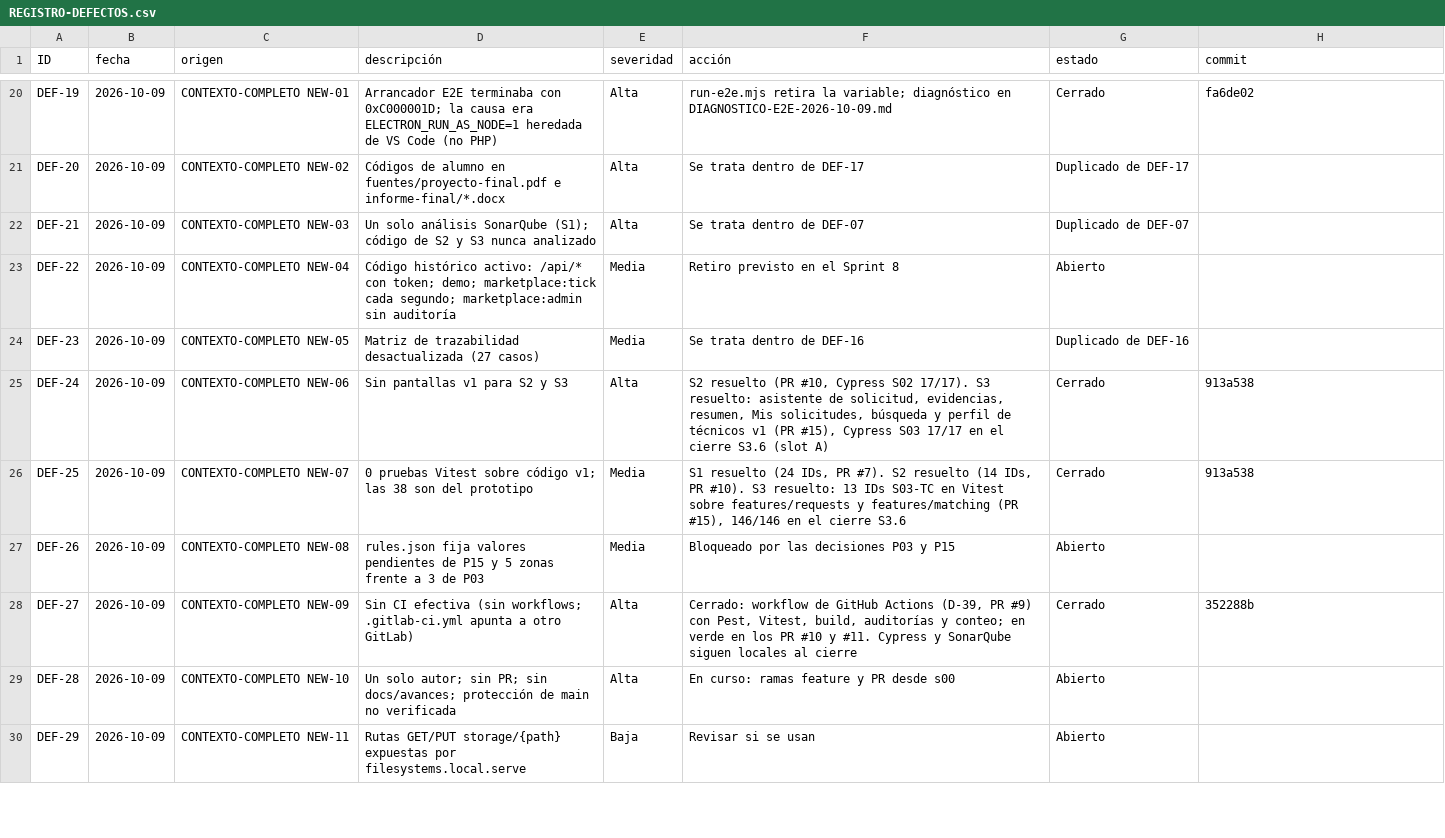
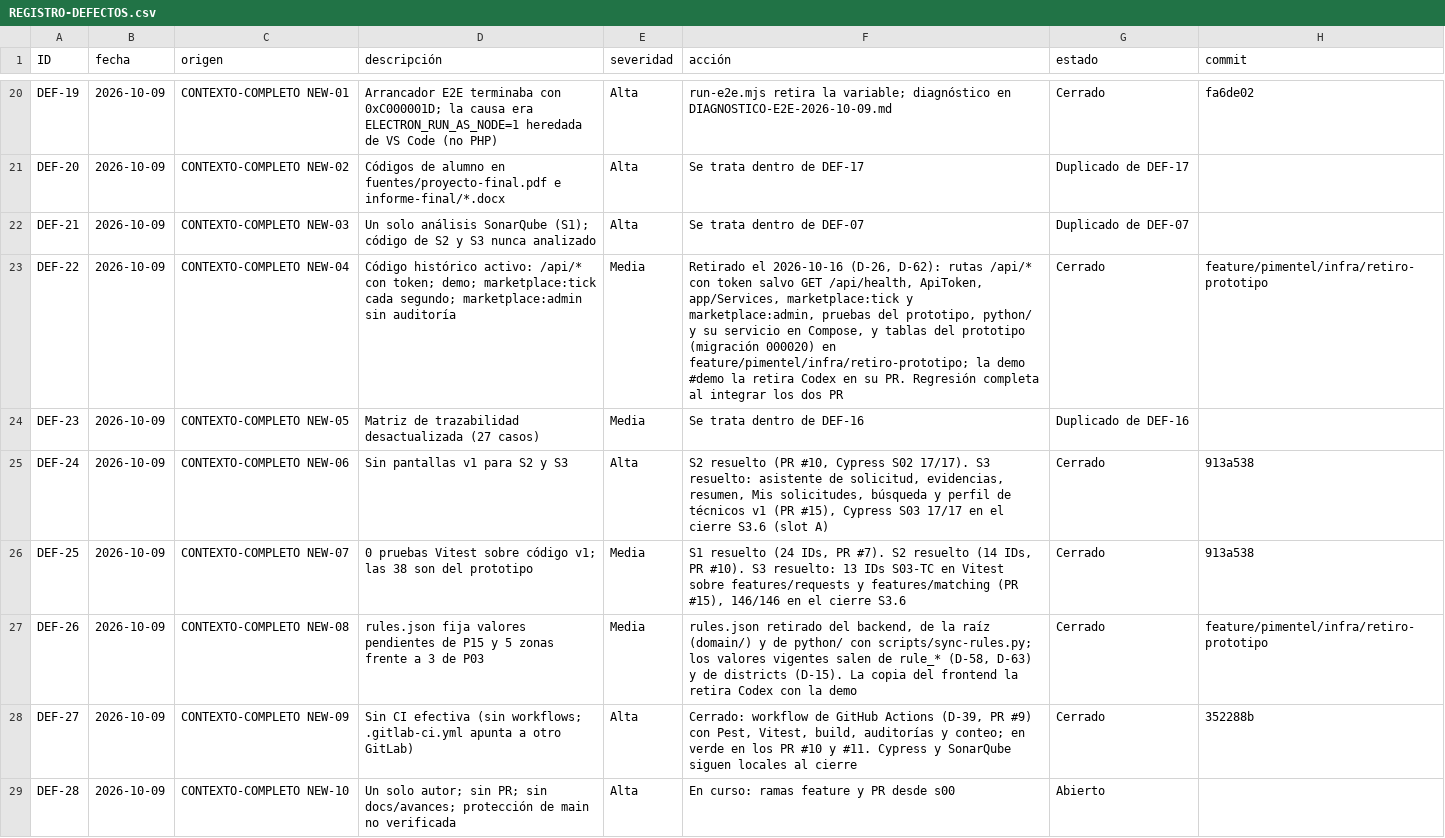
Before and after one commit to grupopruebas41/TecnicoYA-Huancayo, a CSV file: docs/documentacion/calidad/REGISTRO-DEFECTOS.csv, drawn as a sheet; only a part is shown, gaps mark what is left out; the shorter side is filled out with more unchanged rows.

```diff
--- a/docs/documentacion/calidad/REGISTRO-DEFECTOS.csv
+++ b/docs/documentacion/calidad/REGISTRO-DEFECTOS.csv
@@ -22,3 +22,3 @@ DEF-20,2026-10-09,CONTEXTO-COMPLETO NEW-02,Códigos de alumno en fuentes/proyect
 DEF-21,2026-10-09,CONTEXTO-COMPLETO NEW-03,Un solo análisis SonarQube (S1); código de S2 y S3 nunca analizado,Alta,Se trata dentro de DEF-07,Duplicado de DEF-07,
-DEF-22,2026-10-09,CONTEXTO-COMPLETO NEW-04,Código histórico activo: /api/* con token; demo; marketplace:tick cada segundo; marketplace:admin sin auditoría,Media,Retiro previsto en el Sprint 8,Abierto,
+DEF-22,2026-10-09,CONTEXTO-COMPLETO NEW-04,Código histórico activo: /api/* con token; demo; marketplace:tick cada segundo; marketplace:admin sin auditoría,Media,"Retirado el 2026-10-16 (D-26, D-62): rutas /api/* con token salvo GET /api/health, ApiToken, app/Services, marketplace:tick y marketplace:admin, pruebas del prototipo, python/ y su servicio en Compose, y tablas del prototipo (migración 000020) en feature/pimentel/infra/retiro-prototipo; la demo #demo la retira Codex en su PR. Regresión completa al integrar los dos PR",Cerrado,feature/pimentel/infra/retiro-prototipo
 DEF-23,2026-10-09,CONTEXTO-COMPLETO NEW-05,Matriz de trazabilidad desactualizada (27 casos),Media,Se trata dentro de DEF-16,Duplicado de DEF-16,
@@ -26,3 +26,3 @@ DEF-24,2026-10-09,CONTEXTO-COMPLETO NEW-06,Sin pantallas v1 para S2 y S3,Alta,"S
 DEF-25,2026-10-09,CONTEXTO-COMPLETO NEW-07,0 pruebas Vitest sobre código v1; las 38 son del prototipo,Media,"S1 resuelto (24 IDs, PR #7). S2 resuelto (14 IDs, PR #10). S3 resuelto: 13 IDs S03-TC en Vitest sobre features/requests y features/matching (PR #15), 146/146 en el cierre S3.6",Cerrado,913a538
-DEF-26,2026-10-09,CONTEXTO-COMPLETO NEW-08,rules.json fija valores pendientes de P15 y 5 zonas frente a 3 de P03,Media,Bloqueado por las decisiones P03 y P15,Abierto,
+DEF-26,2026-10-09,CONTEXTO-COMPLETO NEW-08,rules.json fija valores pendientes de P15 y 5 zonas frente a 3 de P03,Media,"rules.json retirado del backend, de la raíz (domain/) y de python/ con scripts/sync-rules.py; los valores vigentes salen de rule_* (D-58, D-63) y de districts (D-15). La copia del frontend la retira Codex con la demo",Cerrado,feature/pimentel/infra/retiro-prototipo
 DEF-27,2026-10-09,CONTEXTO-COMPLETO NEW-09,Sin CI efectiva (sin workflows; .gitlab-ci.yml apunta a otro GitLab),Alta,"Cerrado: workflow de GitHub Actions (D-39, PR #9) con Pest, Vitest, build, auditorías y conteo; en verde en los PR #10 y #11. Cypress y SonarQube siguen locales al cierre",Cerrado,352288b
```
Also changed, not shown: 5 other files.
